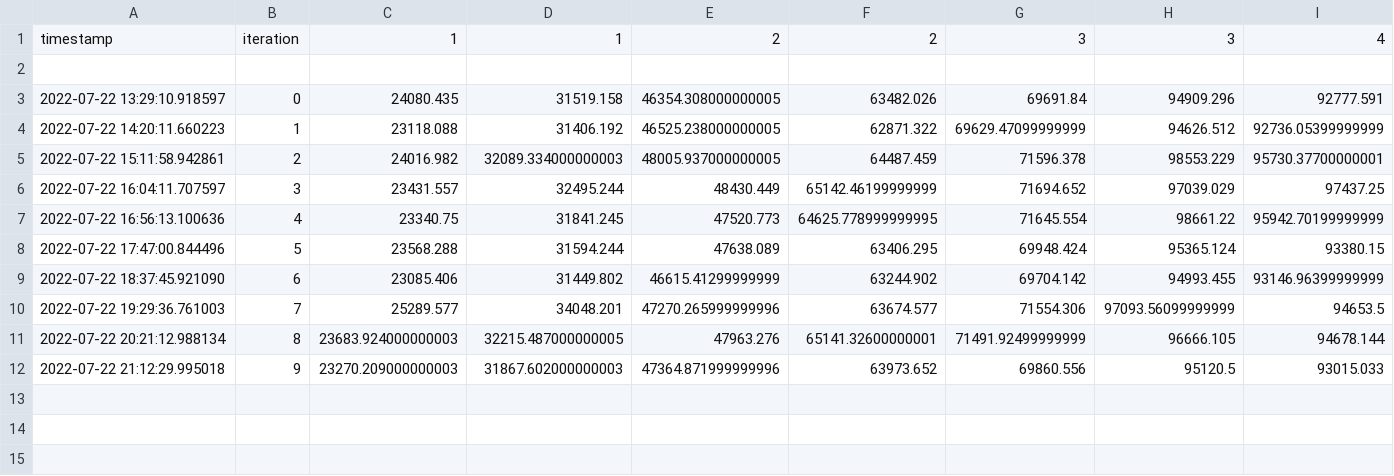
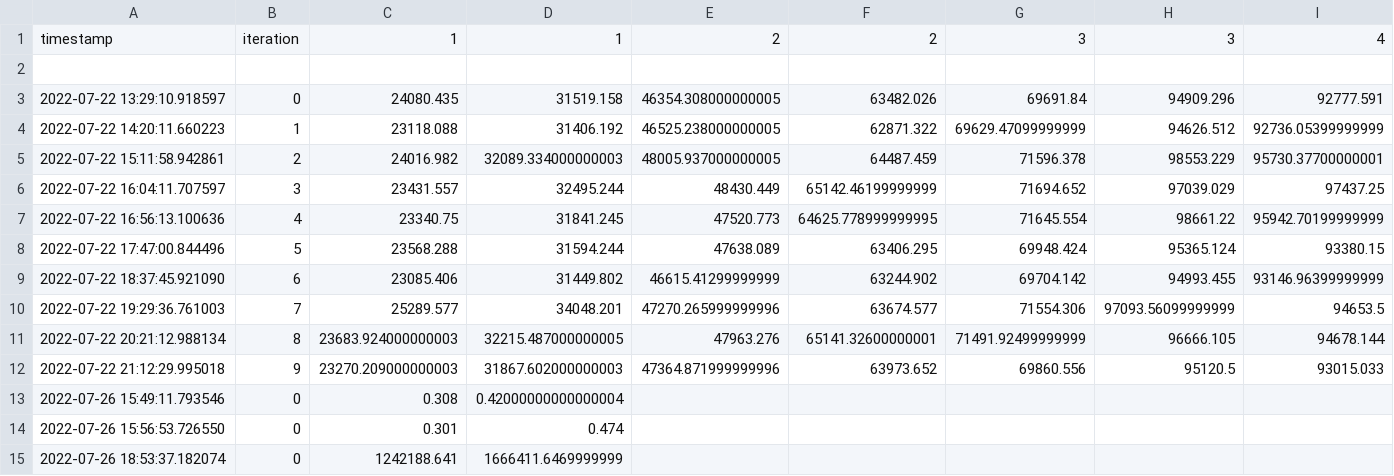
Before and after one commit to le-anh/aes, a CSV file: result/result.csv, drawn as a sheet; only a part is shown; rows hold the shown columns only; the diff names each change by its address in the sheet, - before the commit and + after, or states it on an @@ line.

```diff
--- a/result/result.csv
+++ b/result/result.csv
+row 13: 2022-07-26 15:49:11.793546 | 0 | 0.308 | 0.42000000000000004
+row 14: 2022-07-26 15:56:53.726550 | 0 | 0.301 | 0.474
+row 15: 2022-07-26 18:53:37.182074 | 0 | 1242188.641 | 1666411.6469999999
```
Also changed, not shown: 1 other file.
